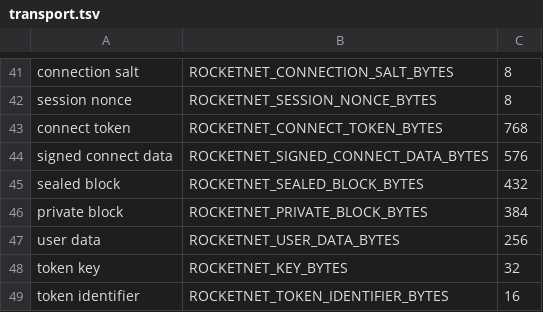
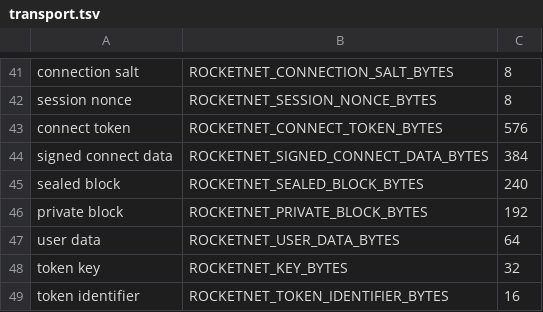
Before and after one commit to mas-bandwidth/rocketnet, a TSV file: standard/pins/transport.tsv, drawn as a sheet; only a part is shown, gaps mark what is left out.

```diff
--- a/standard/pins/transport.tsv
+++ b/standard/pins/transport.tsv
@@ -42,7 +42,7 @@ connection salt	ROCKETNET_CONNECTION_SALT_BYTES	8
 session nonce	ROCKETNET_SESSION_NONCE_BYTES	8
-connect token	ROCKETNET_CONNECT_TOKEN_BYTES	768
-signed connect data	ROCKETNET_SIGNED_CONNECT_DATA_BYTES	576
-sealed block	ROCKETNET_SEALED_BLOCK_BYTES	432
-private block	ROCKETNET_PRIVATE_BLOCK_BYTES	384
-user data	ROCKETNET_USER_DATA_BYTES	256
+connect token	ROCKETNET_CONNECT_TOKEN_BYTES	576
+signed connect data	ROCKETNET_SIGNED_CONNECT_DATA_BYTES	384
+sealed block	ROCKETNET_SEALED_BLOCK_BYTES	240
+private block	ROCKETNET_PRIVATE_BLOCK_BYTES	192
+user data	ROCKETNET_USER_DATA_BYTES	64
 token key	ROCKETNET_KEY_BYTES	32
```
Also changed, not shown: standard/pins/t10.tsv, standard/pins/t19.tsv, 39 other files.
